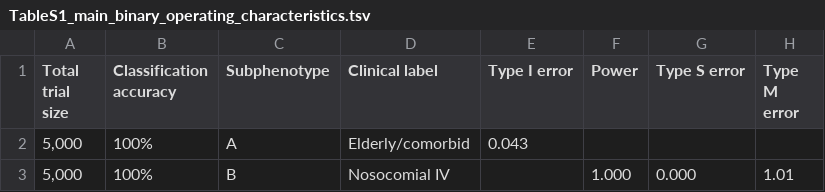
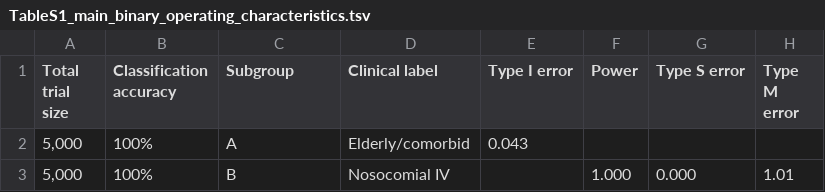
Before and after one commit to gushamilton/sab_het, a TSV file: results/paper/final/tables/TableS1_main_binary_operating_characteristics.tsv, drawn as a sheet; only a part is shown.

Commit message:
Use subgroup labels in final tables

```diff
--- a/results/paper/final/tables/TableS1_main_binary_operating_characteristics.tsv
+++ b/results/paper/final/tables/TableS1_main_binary_operating_characteristics.tsv
@@ -1,2 +1,2 @@
-Total trial size	Classification accuracy	Subphenotype	Clinical label	Type I error	Power	Type S error	Type M error
+Total trial size	Classification accuracy	Subgroup	Clinical label	Type I error	Power	Type S error	Type M error
 5,000	100%	A	Elderly/comorbid	0.043			
```
